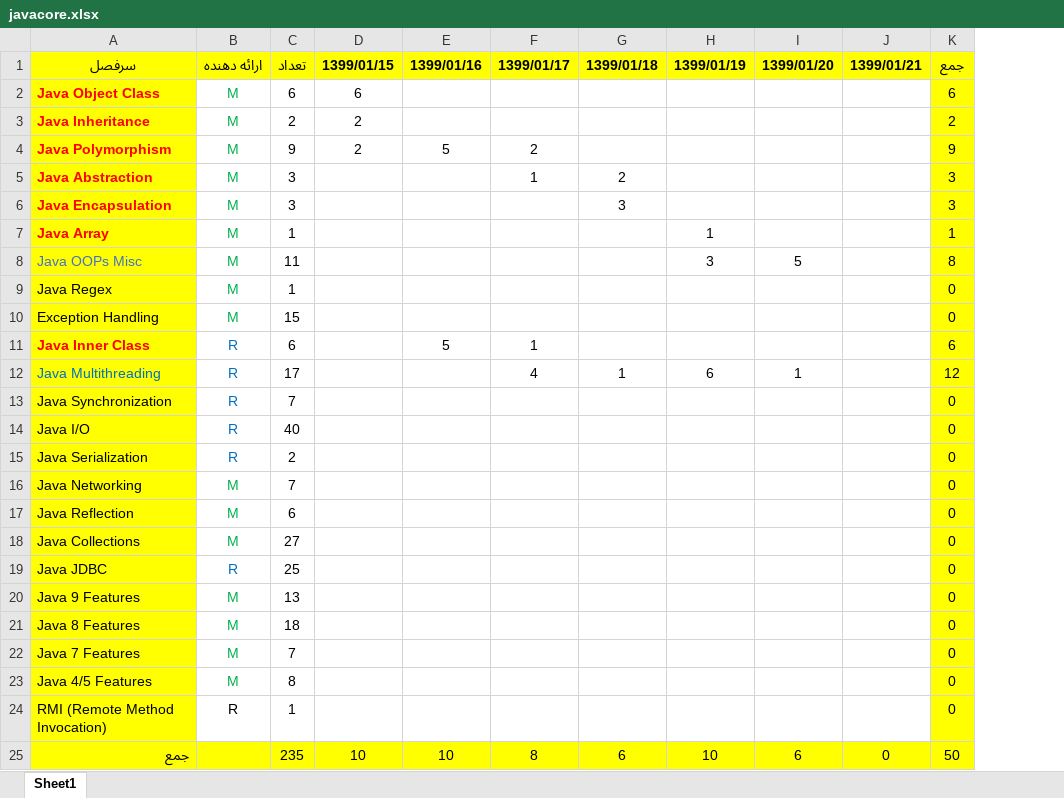
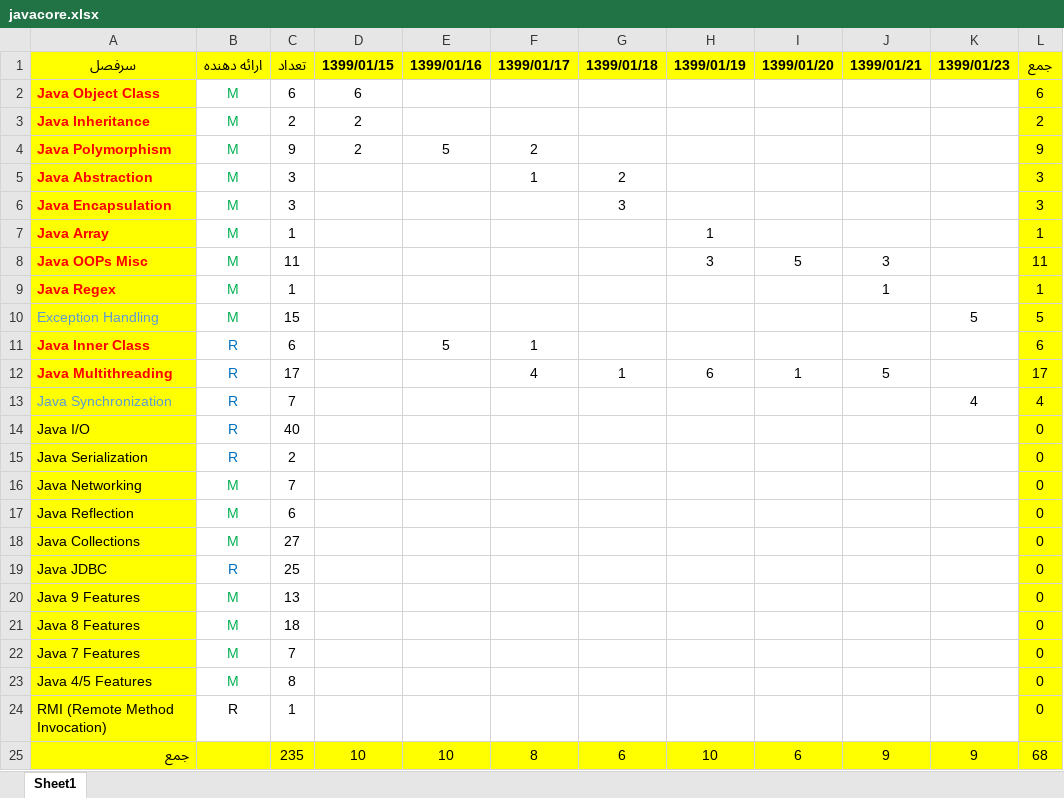
Before and after one commit to motaharinia/learning, an Excel workbook: Development/javacore.xlsx, sheet Sheet1, drawn as a sheet; values as stored, in another font and other column widths than the file's, no borders; addresses are those after the commit; the diff names each change by its address in the sheet, - before the commit and + after, or states it on an @@ line.

```diff
--- a/Development/javacore.xlsx (sheet Sheet1)
+++ b/Development/javacore.xlsx (sheet Sheet1)
+column K (1399/01/23), rows 10-25: 5 |  |  | 4 |  |  |  |  |  |  |  |  |  |  |  | 9
-A8:A9 bold: off
+A8:A9 bold: on
-A8 text colour: #4472C4
+A8 text colour: #FF0000
-J8 (1399/01/21): (empty)
+J8 (1399/01/21): 3
-L8 (جمع): 8
+L8 (جمع): 11
-A9 text colour: black
+A9 text colour: #FF0000
-J9 (1399/01/21): (empty)
+J9 (1399/01/21): 1
-L9 (جمع): 0
+L9 (جمع): 1
-A10 text colour: black
+A10 text colour: #5B9BD5
-L10 (جمع): 0
+L10 (جمع): 5
@@ A12 bold: off → on, text colour: #0070C0 → #FF0000 @@
-J12 (1399/01/21): (empty)
+J12 (1399/01/21): 5
-L12 (جمع): 12
+L12 (جمع): 17
-A13 text colour: black
+A13 text colour: #5B9BD5
-L13 (جمع): 0
+L13 (جمع): 4
-J25 (1399/01/21): 0
+J25 (1399/01/21): 9
-L25 (جمع): 50
+L25 (جمع): 68
```
Also changed, not shown: formulas that keep their value, 21 other files.
